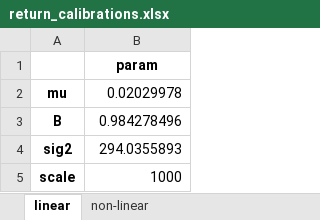
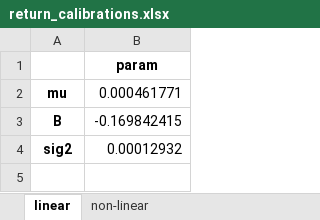
Before and after one commit to dynamic-trading-RL/dynamic-trading, an Excel workbook: data/return_calibrations.xlsx, sheet linear, drawn as a sheet; values as stored, in another font and other column widths than the file's, no borders; the diff names each change by its address in the sheet, - before the commit and + after, or states it on an @@ line.

```diff
--- a/data/return_calibrations.xlsx (sheet linear)
+++ b/data/return_calibrations.xlsx (sheet linear)
-B2: 0.02029978
+B2: 0.000461771
-B3: 0.984278496
+B3: -0.169842415
-B4: 294.0355893
+B4: 0.00012932
-row 5: scale | 1000
```
Also changed, not shown: sheet non-linear, data/calibration_parameters.xlsx, data/factor_calibrations.xlsx, 51 other files.
